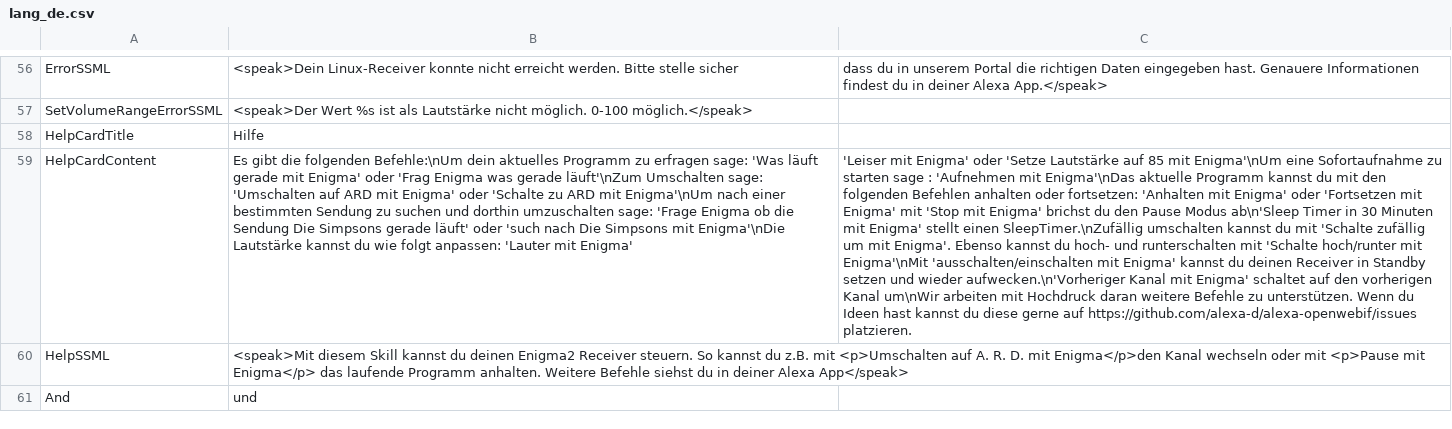
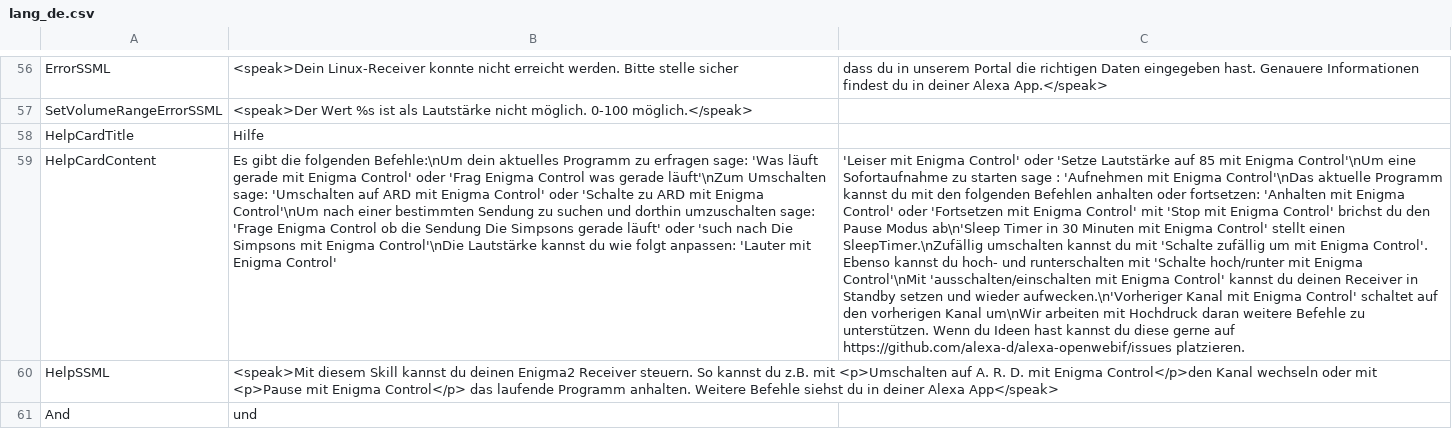
Before and after one commit to alexa-d/alexa-openwebif, a CSV file: src/d/alexa-openwebif/lang/lang_de.csv, drawn as a sheet; only a part is shown, gaps mark what is left out; the diff names each change by its address in the sheet, - before the commit and + after, or states it on an @@ line.

Commit message:
aligned help contents to skill name

```diff
--- a/src/d/alexa-openwebif/lang/lang_de.csv
+++ b/src/d/alexa-openwebif/lang/lang_de.csv
-B59: …gerade mit Enigma' oder 'Frag Enigma was gerade läuft'\nZum Umschalten sage: 'Umschalten auf ARD mit Enigma' oder 'Schalte zu ARD mit Enigma'\nUm nach einer bestimmten Sendung zu suchen und dorthin umzuschalten sage: 'Frage Enigma ob die Sendung Die Simpsons gerade läuft' oder 'such nach Die Simpsons mit Enigma'\nDie Lautstärke kannst du wie folgt anpassen: 'Lauter mit Enigma'
+B59: …gerade mit Enigma Control' oder 'Frag Enigma Control was gerade läuft'\nZum Umschalten sage: 'Umschalten auf ARD mit Enigma Control' oder 'Schalte zu ARD mit Enigma Control'\nUm nach einer bestimmten Sendung zu suchen und dorthin umzuschalten sage: 'Frage Enigma Control ob die Sendung Die Simpsons gerade läuft' oder 'such nach Die Simpsons mit Enigma Control'\nDie Lautstärke kannst du wie folgt anpassen: 'Lauter mit Enigma Control'
-C59: 'Leiser mit Enigma' oder 'Setze Lautstärke auf 85 mit Enigma'\nUm eine Sofortaufnahme zu starten sage : 'Aufnehmen mit Enigma'\nDas aktuelle Programm kannst du mit den folgenden Befehlen anhalten oder fortsetzen: 'Anhalten mit Enigma' oder 'Fortsetzen mit Enigma' mit 'Stop mit Enigma' brichst du den Pause Modus ab\n'Sleep Timer in 30 Minuten mit Enigma' stellt einen SleepTimer.\nZufällig umschalten kannst du mit 'Schalte zufällig um mit Enigma'. Ebenso kannst du hoch- und runterschalten mit 'Schalte hoch/runter mit Enigma'\nMit 'ausschalten/einschalten mit Enigma' kannst du deinen Receiver in Standby setzen und wieder aufwecken.\n'Vorheriger Kanal mit Enigma' schaltet auf…
+C59: 'Leiser mit Enigma Control' oder 'Setze Lautstärke auf 85 mit Enigma Control'\nUm eine Sofortaufnahme zu starten sage : 'Aufnehmen mit Enigma Control'\nDas aktuelle Programm kannst du mit den folgenden Befehlen anhalten oder fortsetzen: 'Anhalten mit Enigma Control' oder 'Fortsetzen mit Enigma Control' mit 'Stop mit Enigma Control' brichst du den Pause Modus ab\n'Sleep Timer in 30 Minuten mit Enigma Control' stellt einen SleepTimer.\nZufällig umschalten kannst du mit 'Schalte zufällig um mit Enigma Control'. Ebenso kannst du hoch- und runterschalten mit 'Schalte hoch/runter mit Enigma Control'\nMit 'ausschalten/einschalten mit Enigma Control' kannst du deinen Receiver in Standby setzen und wieder aufwecken.\n'Vorheriger Kanal mit Enigma Control' schaltet auf…
-B60: …D. mit Enigma</p>den Kanal wechseln oder mit <p>Pause mit Enigma</p> das laufende…
+B60: …D. mit Enigma Control</p>den Kanal wechseln oder mit <p>Pause mit Enigma Control</p> das laufende…
```
